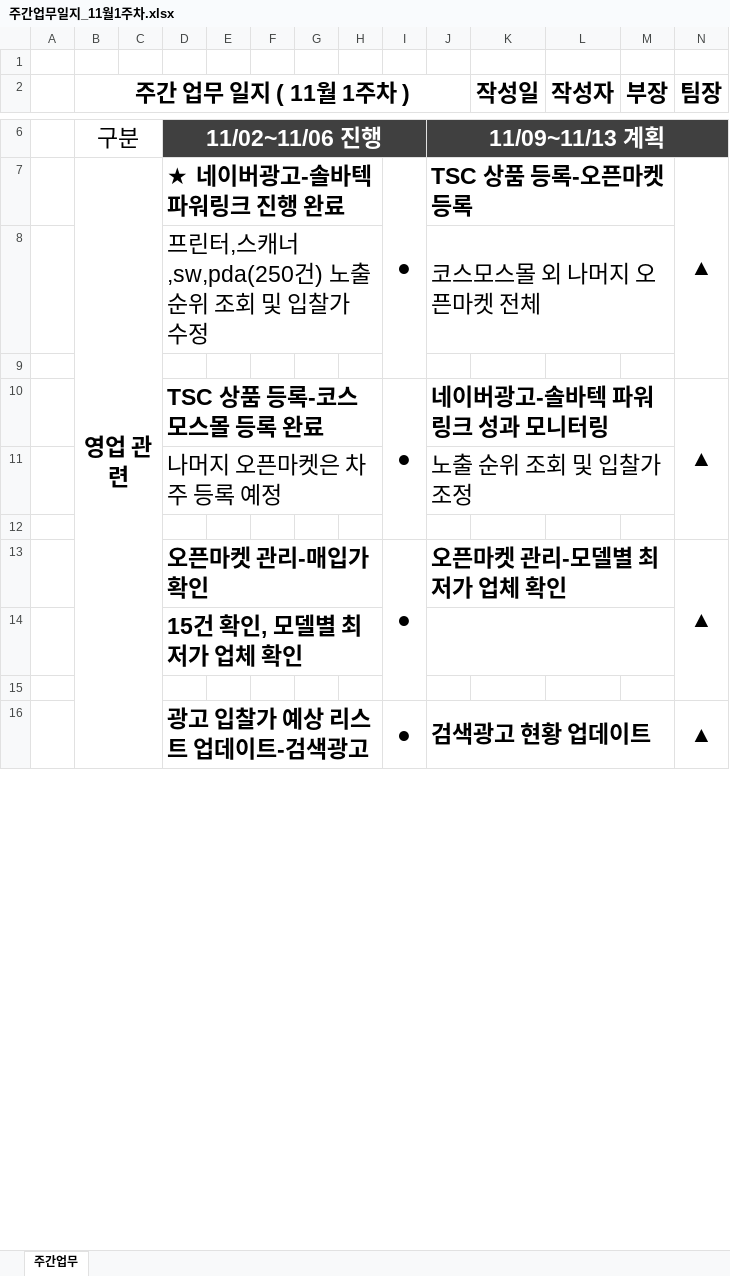
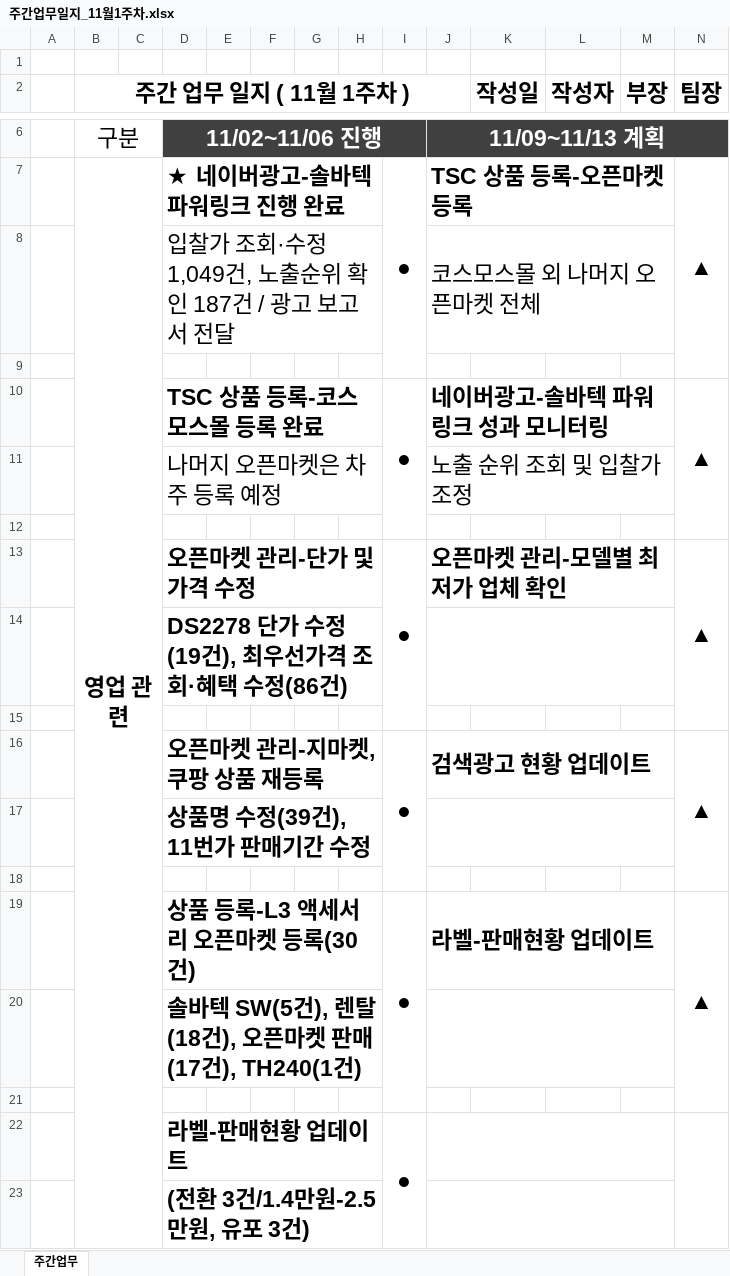
Before and after one commit to 24730060/-, an Excel workbook: 주간업무일지_11월1주차.xlsx, sheet 주간업무, drawn as a sheet; only a part is shown, gaps mark what is left out; values as stored, in another font and other column widths than the file's, no borders; removed rows and columns are numbered as before the commit, all else as after; the diff covers the shown part only; the diff names each change by its address in the sheet, - before the commit and + after, or states it on an @@ line.

```diff
--- a/주간업무일지_11월1주차.xlsx (sheet 주간업무)
+++ b/주간업무일지_11월1주차.xlsx (sheet 주간업무)
-D8: 프린터,스캐너,sw,pda(250건) 노출 순위 조회 및 입찰가 수정
+D8: 입찰가 조회·수정 1,049건, 노출순위 확인 187건 / 광고 보고서 전달
-D13: 오픈마켓 관리-매입가 확인
+D13: 오픈마켓 관리-단가 및 가격 수정
-D14: 15건 확인, 모델별 최저가 업체 확인
+D14: DS2278 단가 수정(19건), 최우선가격 조회·혜택 수정(86건)
-D16: 광고 입찰가 예상 리스트 업데이트-검색광고
+D16: 오픈마켓 관리-지마켓,쿠팡 상품 재등록
-I16:I18 merged
+I16:I18 merged
-N16:N18 merged
+N16:N18 merged
+row 17:  |  |  | 상품명 수정(39건), 11번가 판매기간 수정
+row 18: (empty)
+row 19:  |  |  | 상품 등록-L3 액세서리 오픈마켓 등록(30건) |  |  |  |  | ● | 라벨-판매현황 업데이트 |  |  |  | ▲
+row 20:  |  |  | 솔바텍 SW(5건), 렌탈(18건), 오픈마켓 판매(17건), TH240(1건)
+row 21: (empty)
+row 22:  |  |  | 라벨-판매현황 업데이트 |  |  |  |  | ●
+row 23:  |  |  | (전환 3건/1.4만원-2.5만원, 유포 3건)
```
Also changed, not shown: 4 added rows, 11 removed rows, 1 edited cell and merged cells elsewhere in this sheet.
